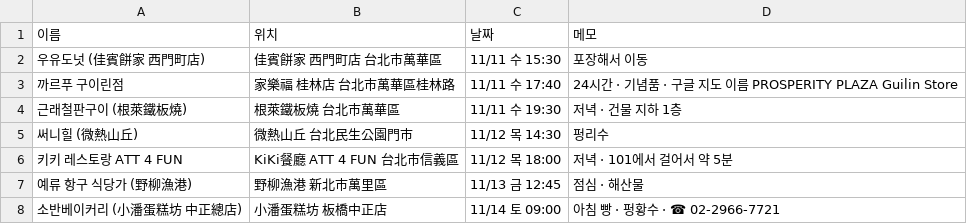
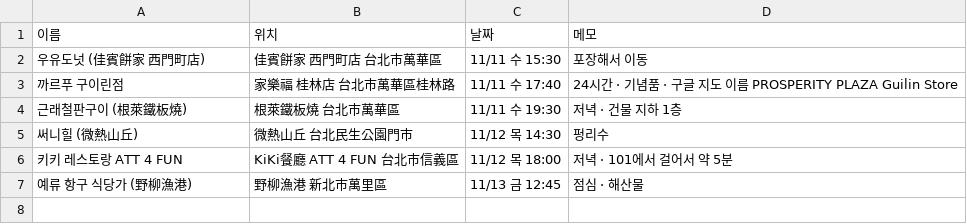
Before and after one commit to kimwoo0/kim, a CSV file: taipei_extra_places.csv, drawn as a sheet; the diff names each change by its address in the sheet, - before the commit and + after, or states it on an @@ line.

```diff
--- a/taipei_extra_places.csv
+++ b/taipei_extra_places.csv
-row 8: 소반베이커리 (小潘蛋糕坊 中正總店) | 小潘蛋糕坊 板橋中正店 | 11/14 토 09:00 | 아침 빵 · 펑황수 · ☎ 02-2966-7721
```
Also changed, not shown: 1 other file.
